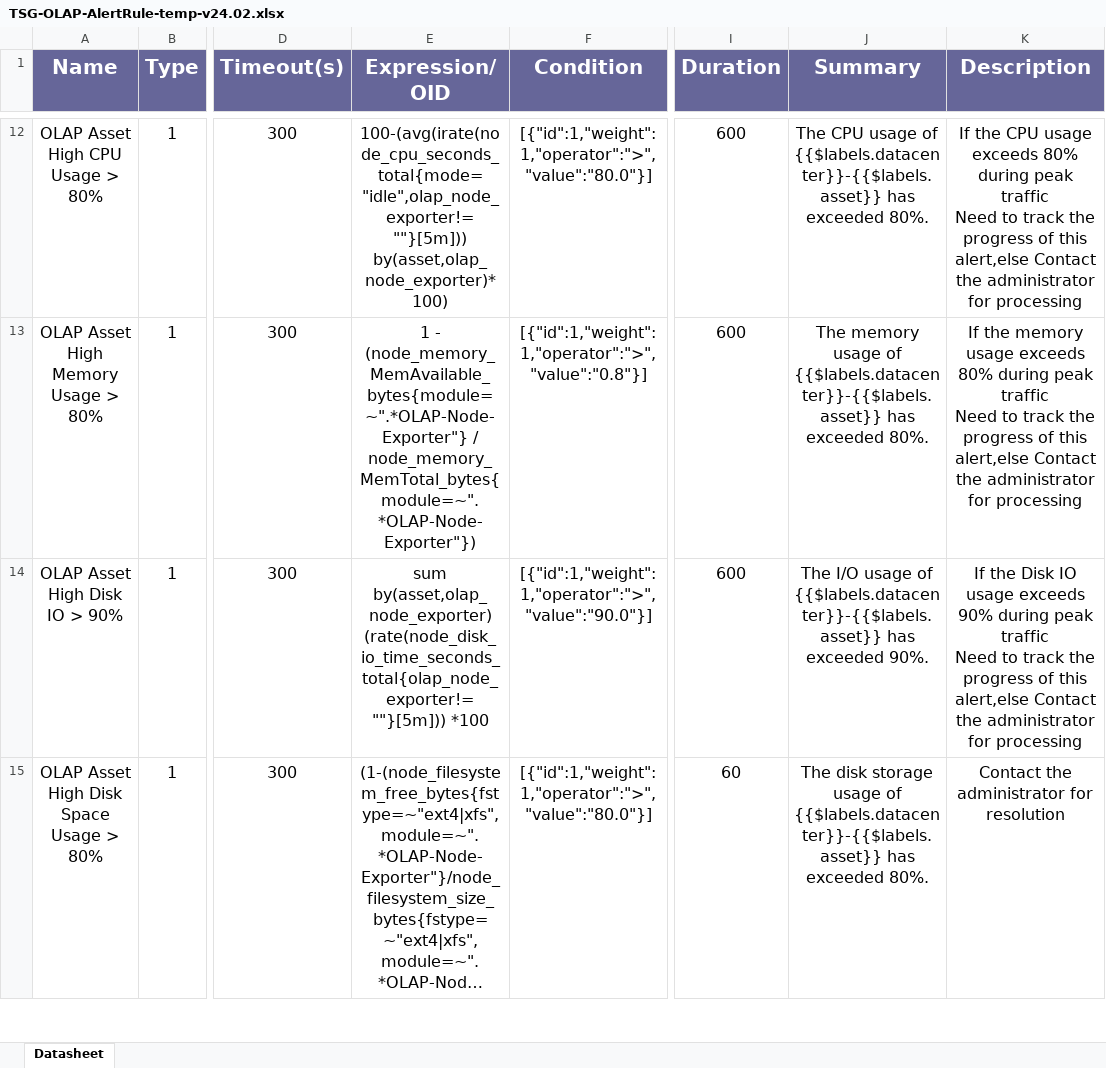
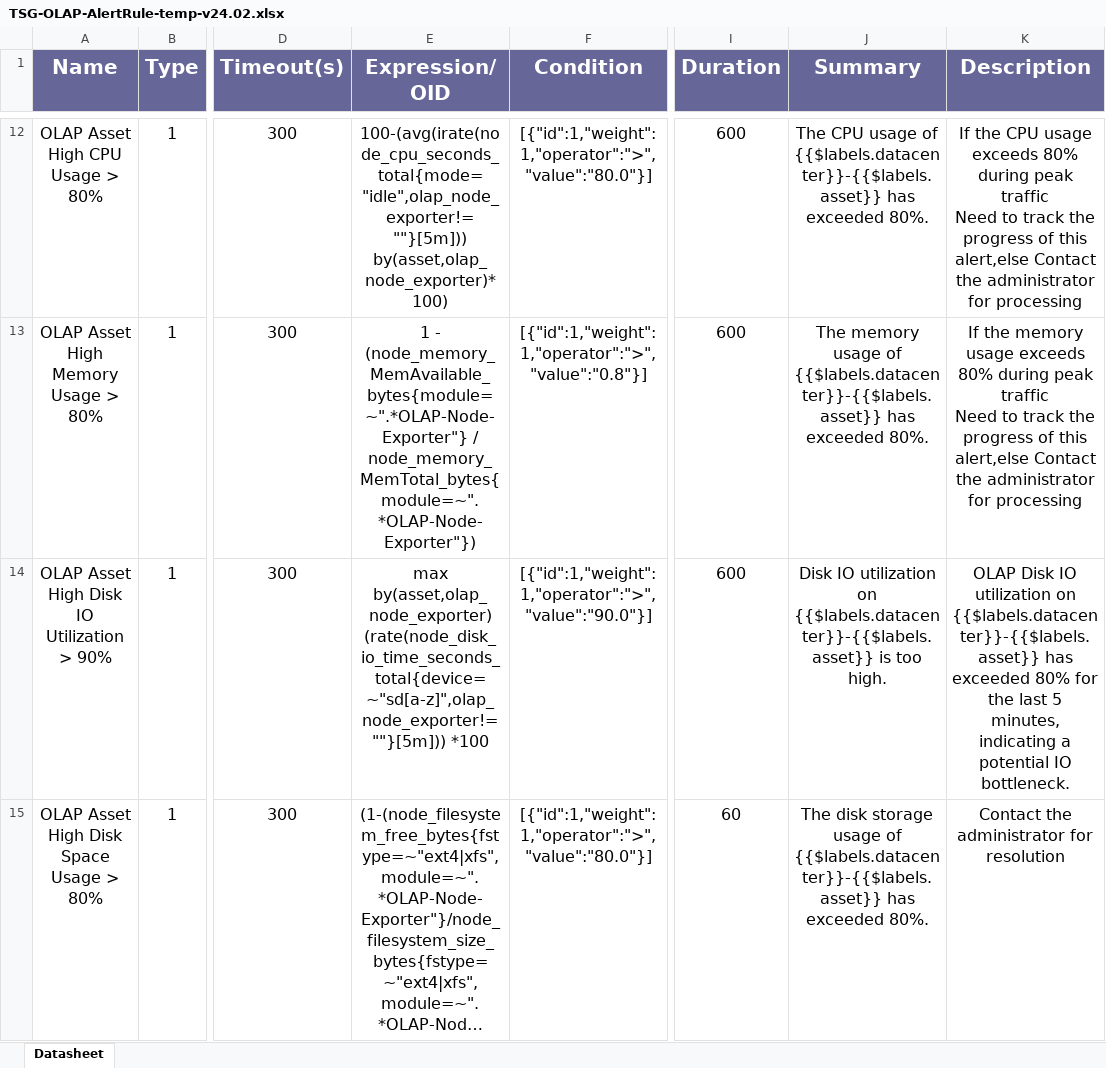
Before and after one commit to geedge/updata-record, an Excel workbook: tsg_olap/installation/monitoring/TSG-24.02/TSG-OLAP-AlertRule-temp-v24.02.xlsx, sheet Datasheet, drawn as a sheet; only a part is shown, gaps mark what is left out; long unchanged cells end in …; values as stored, in another font and other column widths than the file's, no borders; charts and pictures not drawn; ↵ is a line break in a cell; the diff covers the shown part only; the diff names each change by its address in the sheet, - before the commit and + after, or states it on an @@ line.

Commit message:
1.更新告警”OLAP QGW Unusual Latency“的规则（TSG-22201） 2.更新告警”OLAP Asset High Disk IO Utilization > 90% “的描述和表达式

```diff
--- a/tsg_olap/installation/monitoring/TSG-24.02/TSG-OLAP-AlertRule-temp-v24.02.xlsx (sheet Datasheet)
+++ b/tsg_olap/installation/monitoring/TSG-24.02/TSG-OLAP-AlertRule-temp-v24.02.xlsx (sheet Datasheet)
-A14 (Name): OLAP Asset High Disk IO > 90%
+A14 (Name): OLAP Asset High Disk IO Utilization > 90%
-E14 (Expression/OID): sum by(asset,olap_node_exporter) (rate(node_disk_io_time_seconds_total{olap_node_exporter!=""}[5m])) *100
+E14 (Expression/OID): max by(asset,olap_node_exporter) (rate(node_disk_io_time_seconds_total{device=~"sd[a-z]",olap_node_exporter!=""}[5m])) *100
-J14 (Summary): The I/O usage of {{$labels.datacenter}}-{{$labels.asset}} has exceeded 90%.
+J14 (Summary): Disk IO utilization on {{$labels.datacenter}}-{{$labels.asset}} is too high.
-K14 (Description): If the Disk IO usage exceeds 90% during peak traffic ↵ Need to track the progress of this alert,else Contact the administrator for processing
+K14 (Description): OLAP Disk IO utilization on {{$labels.datacenter}}-{{$labels.asset}} has exceeded 80% for the last 5 minutes, indicating a potential IO bottleneck.
```
Also changed, not shown: 2 edited cells elsewhere in this sheet, tsg_olap/installation/monitoring/TSG-24.05/TSG-OLAP-AlertRule-temp-v24.05.xlsx, tsg_olap/installation/monitoring/TSG-24.06/TSG-OLAP-AlertRule-temp-v24.06.xlsx, 1 other file.
